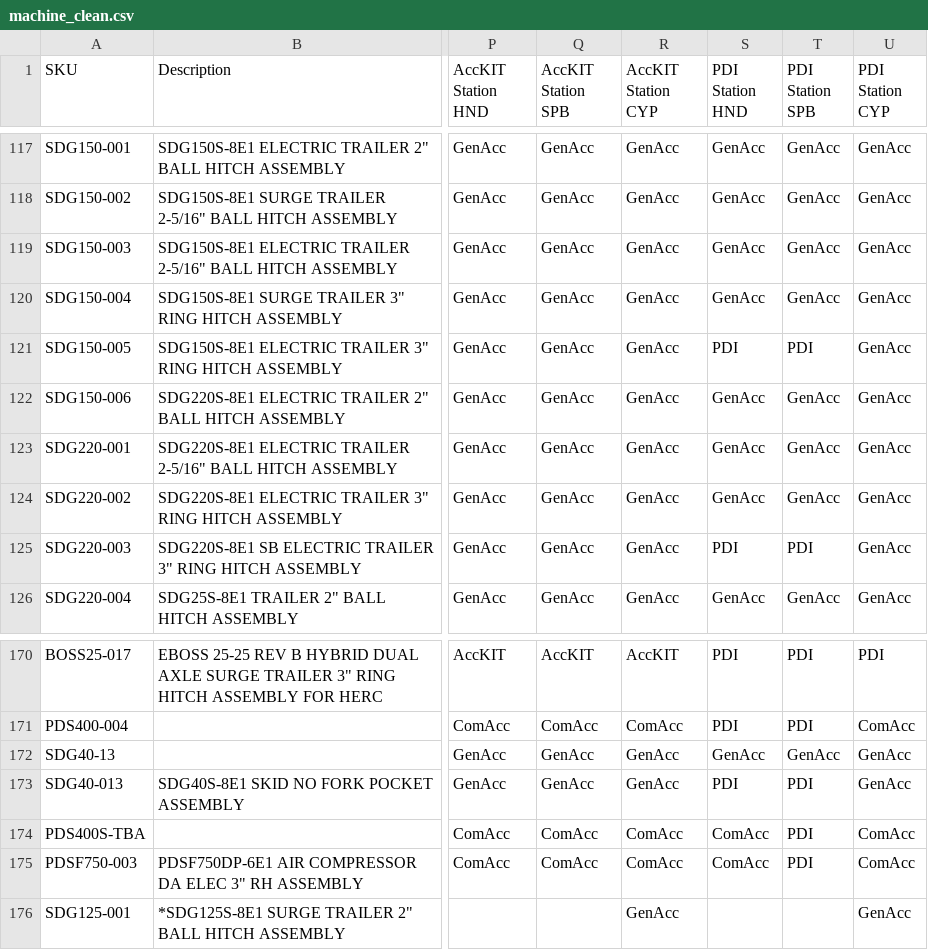
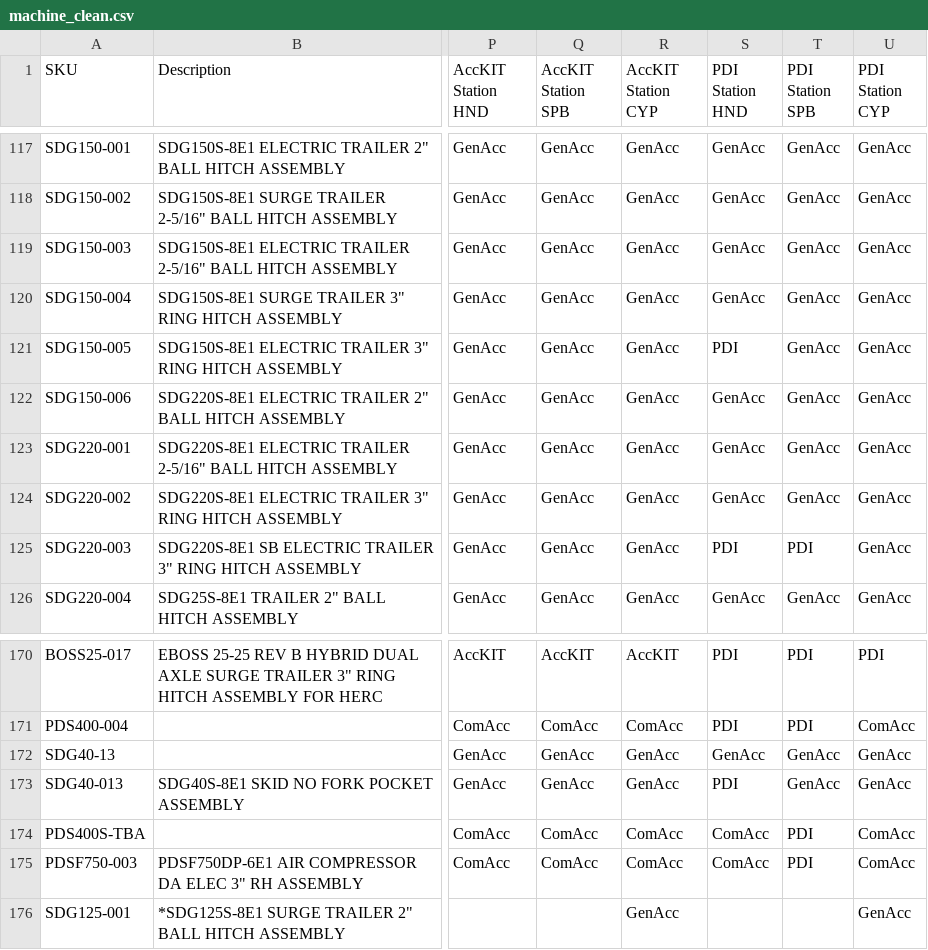
Before and after one commit to tritoan156/labor_model, a CSV file: data/machine_clean.csv, drawn as a sheet; only a part is shown, gaps mark what is left out; the diff covers the shown part only; the diff names each change by its address in the sheet, - before the commit and + after, or states it on an @@ line.

```diff
--- a/data/machine_clean.csv
+++ b/data/machine_clean.csv
-T121 (PDI Station SPB): PDI
+T121 (PDI Station SPB): GenAcc
-T173 (PDI Station SPB): PDI
+T173 (PDI Station SPB): GenAcc
```
Also changed, not shown: 9 edited cells elsewhere in this file.
